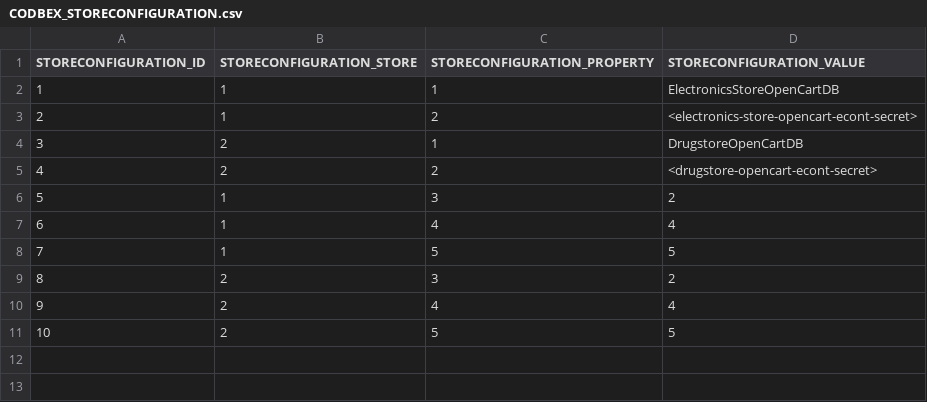
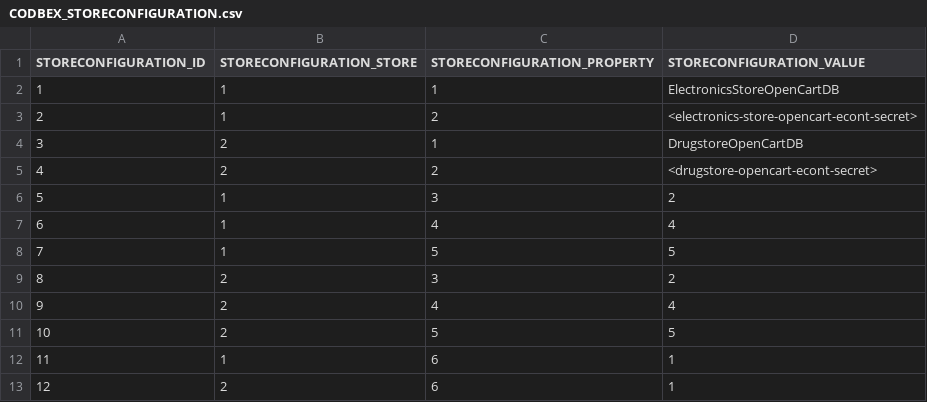
Before and after one commit to codbex/codbex-electra, a CSV file: codbex-electra-opencart-demo-data/data/CODBEX_STORECONFIGURATION.csv, drawn as a sheet; the diff names each change by its address in the sheet, - before the commit and + after, or states it on an @@ line.

```diff
--- a/codbex-electra-opencart-demo-data/data/CODBEX_STORECONFIGURATION.csv
+++ b/codbex-electra-opencart-demo-data/data/CODBEX_STORECONFIGURATION.csv
+row 12: 11 | 1 | 6 | 1
+row 13: 12 | 2 | 6 | 1
```
Also changed, not shown: 6 other files.
